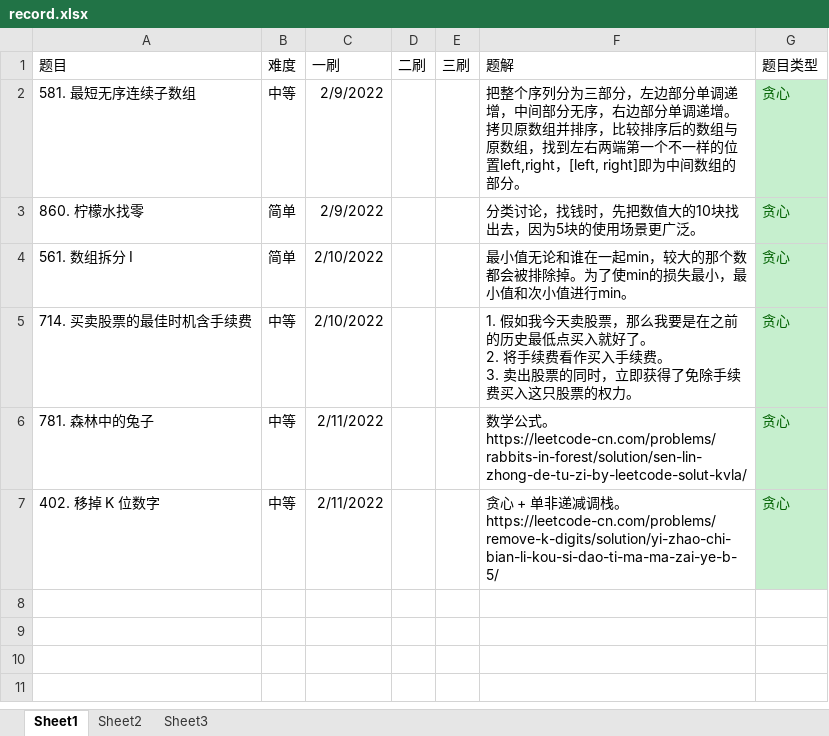
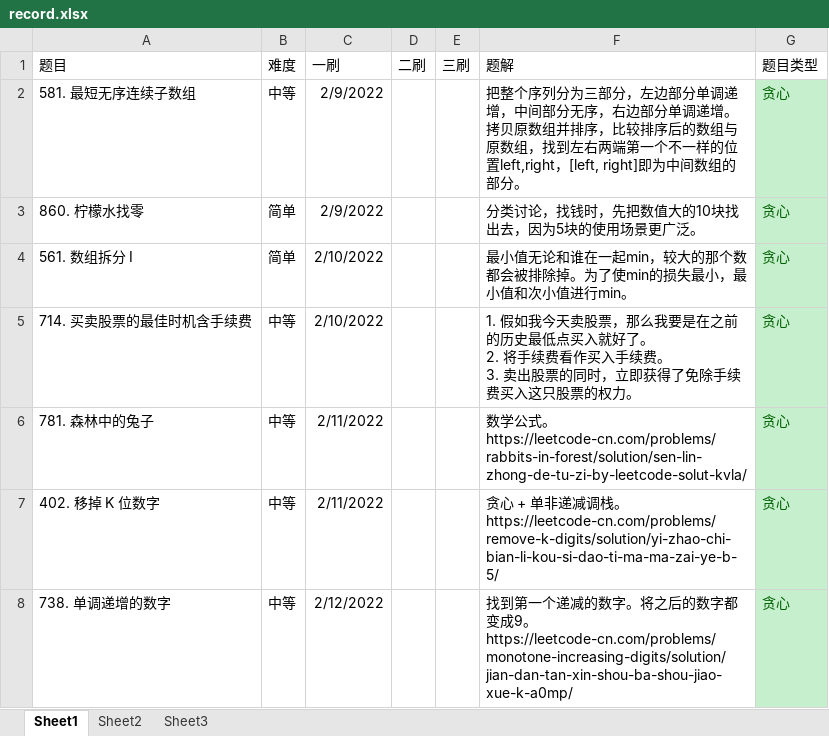
Before and after one commit to ddxiaoming/leetcode_cpp, an Excel workbook: record.xlsx, sheet Sheet1, drawn as a sheet; values as stored, in another font and other column widths than the file's, no borders; table styles not drawn; the diff names each change by its address in the sheet, - before the commit and + after, or states it on an @@ line.

Commit message:
add leetcode738.cpp

```diff
--- a/record.xlsx (sheet Sheet1)
+++ b/record.xlsx (sheet Sheet1)
+row 8: 738. 单调递增的数字 | 中等 | 2/12/2022 |  |  | 找到第一个递减的数字。将之后的数字都变成9。https://leetcode-cn.com/problems/monotone-increasing-digits/solution/jian-dan-tan-xin-shou-ba-shou-jiao-xue-k-a0mp/ | 贪心
```
Also changed, not shown: 2 other files.
